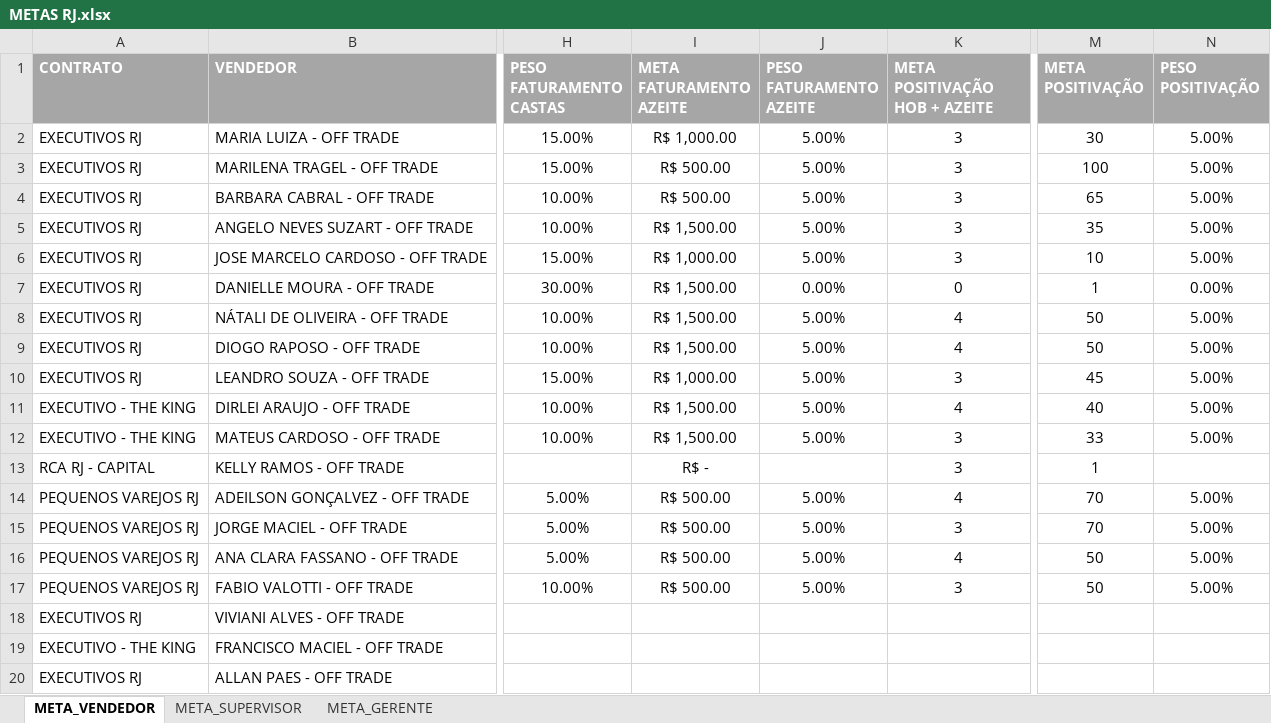
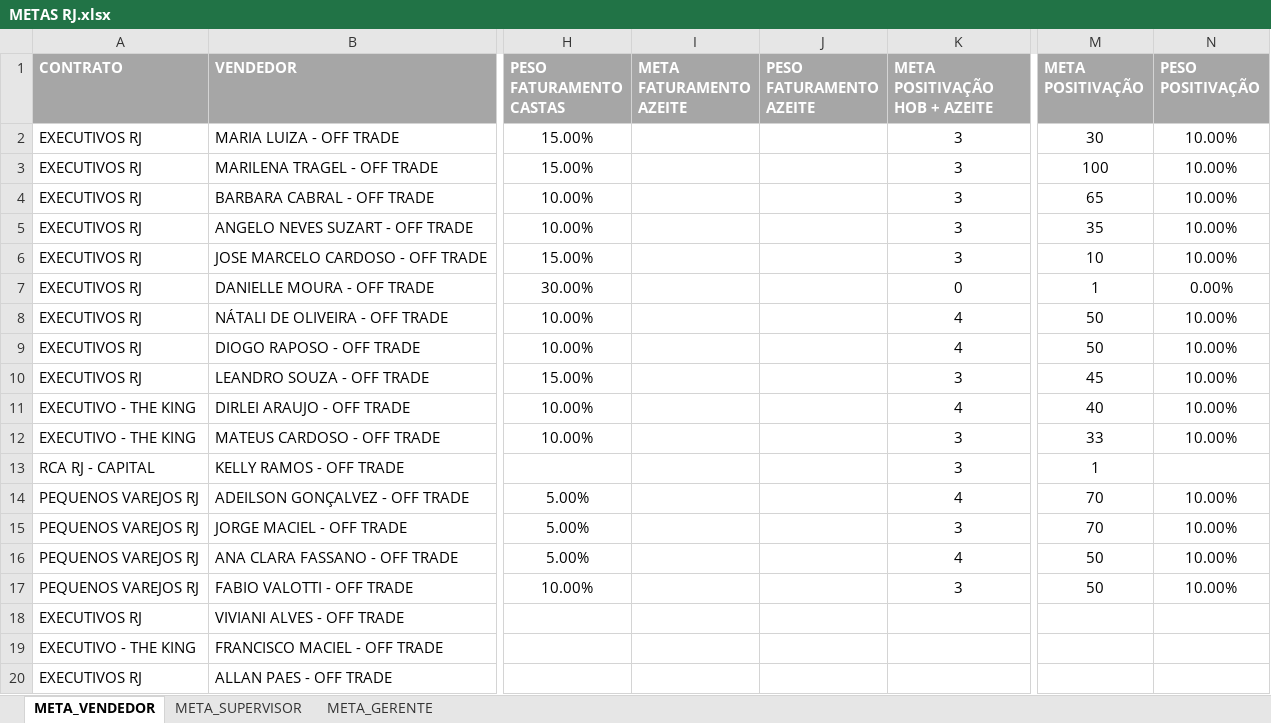
Before and after one commit to leonardocampos-cmd/offtrade, an Excel workbook: planilhas_cache/METAS RJ.xlsx, sheet META_VENDEDOR, drawn as a sheet; only a part is shown, gaps mark what is left out; values as stored, in another font and other column widths than the file's, no borders; the diff names each change by its address in the sheet, - before the commit and + after, or states it on an @@ line.

```diff
--- a/planilhas_cache/METAS RJ.xlsx (sheet META_VENDEDOR)
+++ b/planilhas_cache/METAS RJ.xlsx (sheet META_VENDEDOR)
-I2 (META FATURAMENTO AZEITE): R$ 1,000.00
+I2 (META FATURAMENTO AZEITE): (empty)
-J2:J6 (PESO FATURAMENTO AZEITE): 5.00%
+J2:J6 (PESO FATURAMENTO AZEITE): (empty)
-N2:N6 (PESO POSITIVAÇÃO): 5.00%
+N2:N6 (PESO POSITIVAÇÃO): 10.00%
-I3:I4 (META FATURAMENTO AZEITE): R$ 500.00
+I3:I4 (META FATURAMENTO AZEITE): (empty)
-I5 (META FATURAMENTO AZEITE): R$ 1,500.00
+I5 (META FATURAMENTO AZEITE): (empty)
-I6 (META FATURAMENTO AZEITE): R$ 1,000.00
+I6 (META FATURAMENTO AZEITE): (empty)
-I7:I9 (META FATURAMENTO AZEITE): R$ 1,500.00
+I7:I9 (META FATURAMENTO AZEITE): (empty)
-J7 (PESO FATURAMENTO AZEITE): 0.00%
+J7 (PESO FATURAMENTO AZEITE): (empty)
-J8:J12 (PESO FATURAMENTO AZEITE): 5.00%
+J8:J12 (PESO FATURAMENTO AZEITE): (empty)
-N8:N12 (PESO POSITIVAÇÃO): 5.00%
+N8:N12 (PESO POSITIVAÇÃO): 10.00%
-I10 (META FATURAMENTO AZEITE): R$ 1,000.00
+I10 (META FATURAMENTO AZEITE): (empty)
-I11:I12 (META FATURAMENTO AZEITE): R$ 1,500.00
+I11:I12 (META FATURAMENTO AZEITE): (empty)
-I13 (META FATURAMENTO AZEITE): R$ -
+I13 (META FATURAMENTO AZEITE): (empty)
-I14:I17 (META FATURAMENTO AZEITE): R$ 500.00
+I14:I17 (META FATURAMENTO AZEITE): (empty)
-J14:J17 (PESO FATURAMENTO AZEITE): 5.00%
+J14:J17 (PESO FATURAMENTO AZEITE): (empty)
-N14:N17 (PESO POSITIVAÇÃO): 5.00%
+N14:N17 (PESO POSITIVAÇÃO): 10.00%
```
Also changed, not shown: nao_positivados_07-2026.xlsx, 16 other files.
